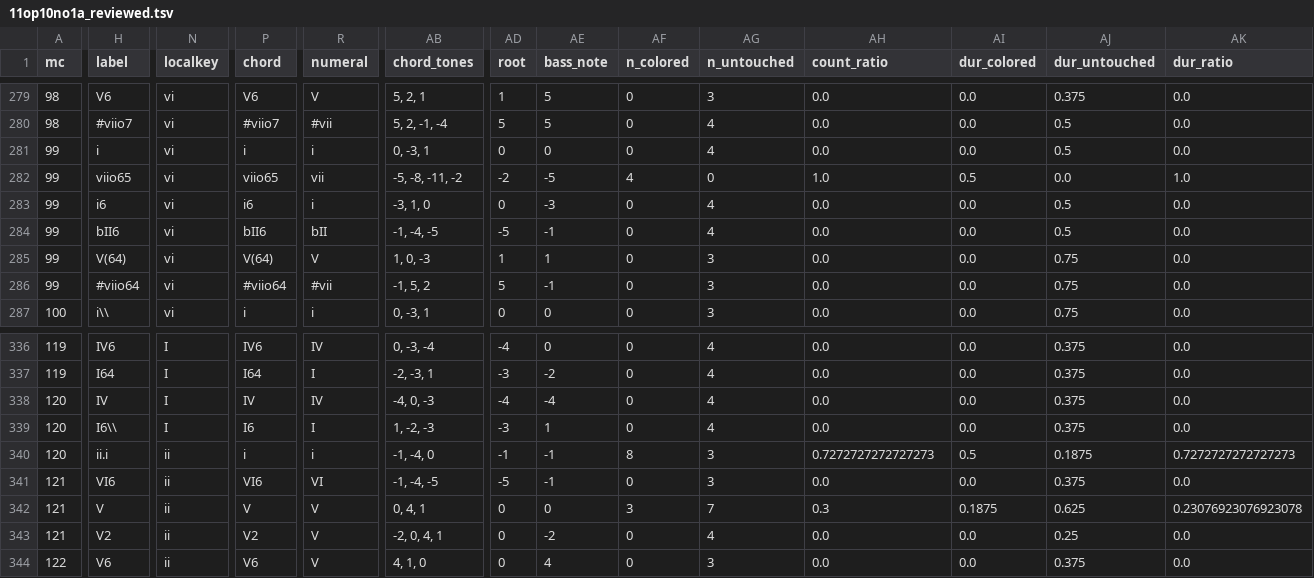
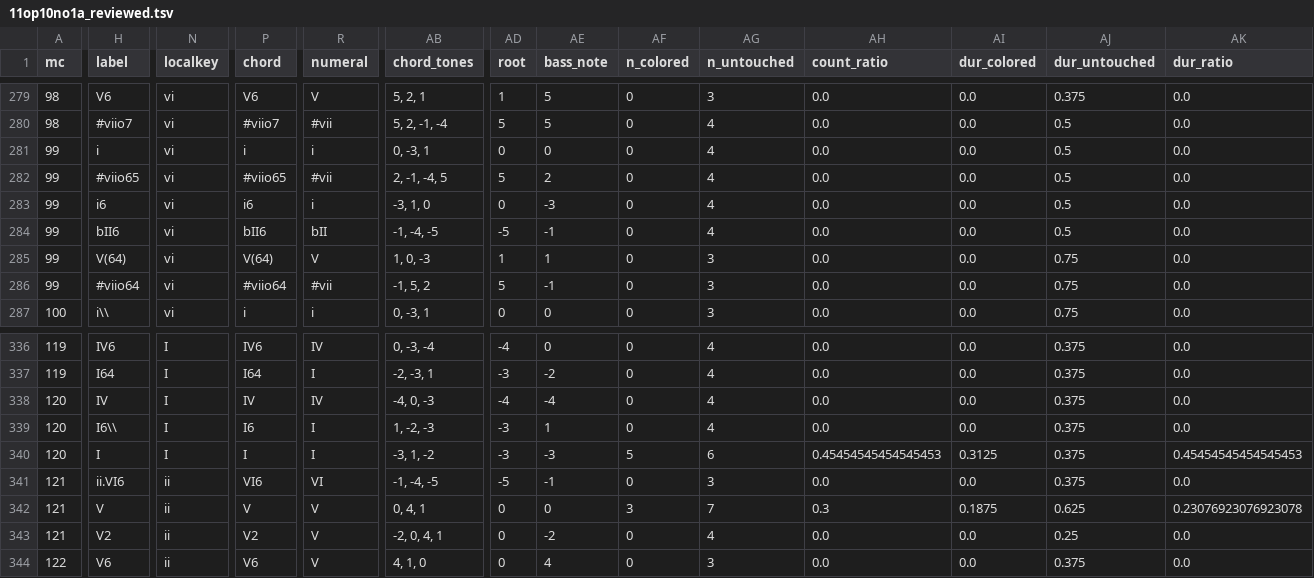
Before and after one commit to DCMLab/kozeluh_sonatas, a TSV file: reviewed/11op10no1a_reviewed.tsv, drawn as a sheet; only a part is shown, gaps mark what is left out; the diff covers the shown part only; the diff names each change by its address in the sheet, - before the commit and + after, or states it on an @@ line.

```diff
--- a/reviewed/11op10no1a_reviewed.tsv
+++ b/reviewed/11op10no1a_reviewed.tsv
-H282 (label): viio65
+H282 (label): #viio65
-P282 (chord): viio65
+P282 (chord): #viio65
-R282 (numeral): vii
+R282 (numeral): #vii
-AB282 (chord_tones): -5, -8, -11, -2
+AB282 (chord_tones): 2, -1, -4, 5
-AD282 (root): -2
+AD282 (root): 5
-AE282 (bass_note): -5
+AE282 (bass_note): 2
-AF282 (n_colored): 4
+AF282 (n_colored): 0
-AG282 (n_untouched): 0
+AG282 (n_untouched): 4
-AH282 (count_ratio): 1.0
+AH282 (count_ratio): 0.0
-AI282 (dur_colored): 0.5
+AI282 (dur_colored): 0.0
-AJ282 (dur_untouched): 0.0
+AJ282 (dur_untouched): 0.5
-AK282 (dur_ratio): 1.0
+AK282 (dur_ratio): 0.0
-H340 (label): ii.i
+H340 (label): I
-N340 (localkey): ii
+N340 (localkey): I
-P340 (chord): i
+P340 (chord): I
-R340 (numeral): i
+R340 (numeral): I
-AB340 (chord_tones): -1, -4, 0
+AB340 (chord_tones): -3, 1, -2
-AD340 (root): -1
+AD340 (root): -3
-AE340 (bass_note): -1
+AE340 (bass_note): -3
-AF340 (n_colored): 8
+AF340 (n_colored): 5
-AG340 (n_untouched): 3
+AG340 (n_untouched): 6
-AH340 (count_ratio): 0.7272727272727273
+AH340 (count_ratio): 0.45454545454545453
-AI340 (dur_colored): 0.5
+AI340 (dur_colored): 0.3125
-AJ340 (dur_untouched): 0.1875
+AJ340 (dur_untouched): 0.375
-AK340 (dur_ratio): 0.7272727272727273
+AK340 (dur_ratio): 0.45454545454545453
-H341 (label): VI6
+H341 (label): ii.VI6
```
Also changed, not shown: 2 edited cells elsewhere in this file, harmonies/11op10no1a.harmonies.tsv, metadata.tsv, 6 other files.
